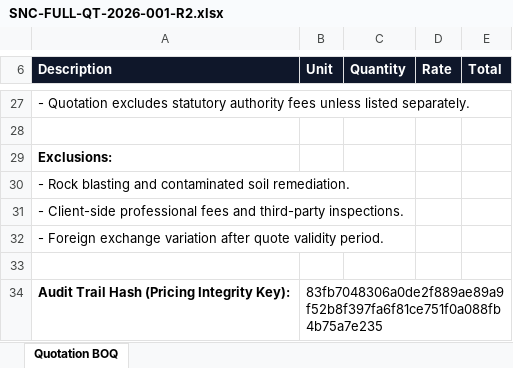
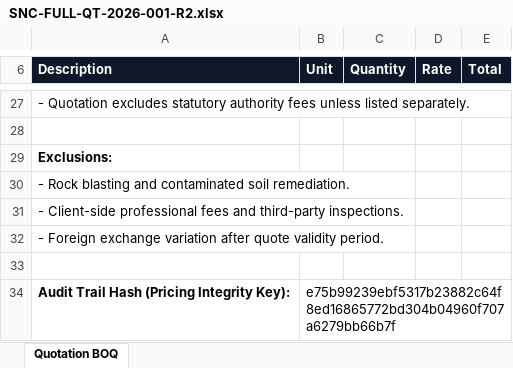
Before and after one commit to Ashtonex/AEGIS, an Excel workbook: imperium-api/generated/quotations/full_quote_test/SNC-FULL-QT-2026-001-R2.xlsx, sheet Quotation BOQ, drawn as a sheet; only a part is shown, gaps mark what is left out; values as stored, in another font and other column widths than the file's, no borders; the diff names each change by its address in the sheet, - before the commit and + after, or states it on an @@ line.

```diff
--- a/imperium-api/generated/quotations/full_quote_test/SNC-FULL-QT-2026-001-R2.xlsx (sheet Quotation BOQ)
+++ b/imperium-api/generated/quotations/full_quote_test/SNC-FULL-QT-2026-001-R2.xlsx (sheet Quotation BOQ)
-B34 (Unit): 83fb7048306a0de2f889ae89a9f52b8f397fa6f81ce751f0a088fb4b75a7e235
+B34 (Unit): e75b99239ebf5317b23882c64f8ed16865772bd304b04960f707a6279bb66b7f
```
Also changed, not shown: 58 other files.
